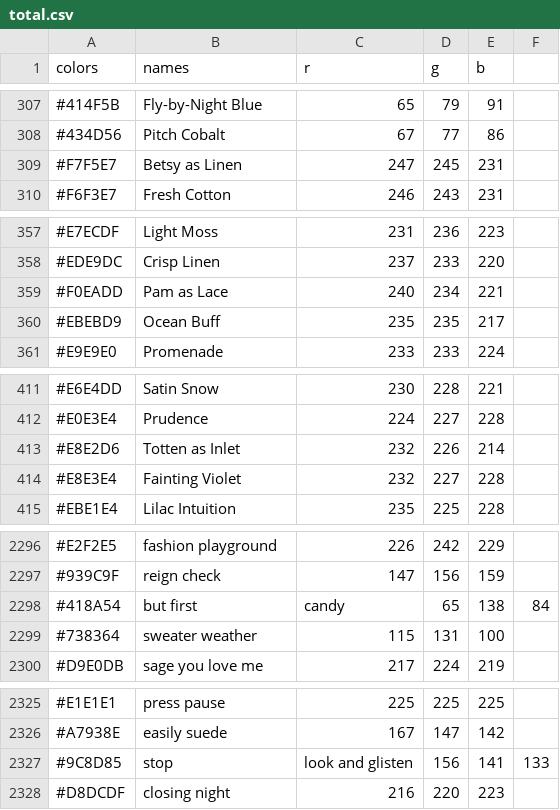
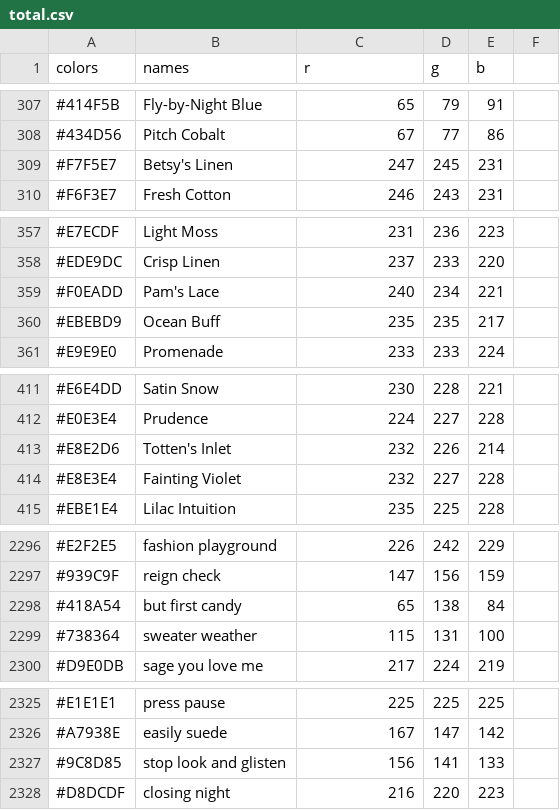
Before and after one commit to nancyorgan/Nail-Polish, a CSV file: total.csv, drawn as a sheet; only a part is shown, gaps mark what is left out; the diff covers the shown part only; the diff names each change by its address in the sheet, - before the commit and + after, or states it on an @@ line.

```diff
--- a/total.csv
+++ b/total.csv
-B309 (names): Betsy as Linen
+B309 (names): Betsy's Linen
-B359 (names): Pam as Lace
+B359 (names): Pam's Lace
-B413 (names): Totten as Inlet
+B413 (names): Totten's Inlet
-B2298 (names): but first
+B2298 (names): but first candy
-C2298 (r): candy
+C2298 (r): 65
-D2298 (g): 65
+D2298 (g): 138
-E2298 (b): 138
+E2298 (b): 84
-F2298: 84
+F2298: (empty)
-B2327 (names): stop
+B2327 (names): stop look and glisten
-C2327 (r): look and glisten
+C2327 (r): 156
-D2327 (g): 156
+D2327 (g): 141
-E2327 (b): 141
+E2327 (b): 133
-F2327: 133
+F2327: (empty)
```
Also changed, not shown: 50 edited cells elsewhere in this file.
